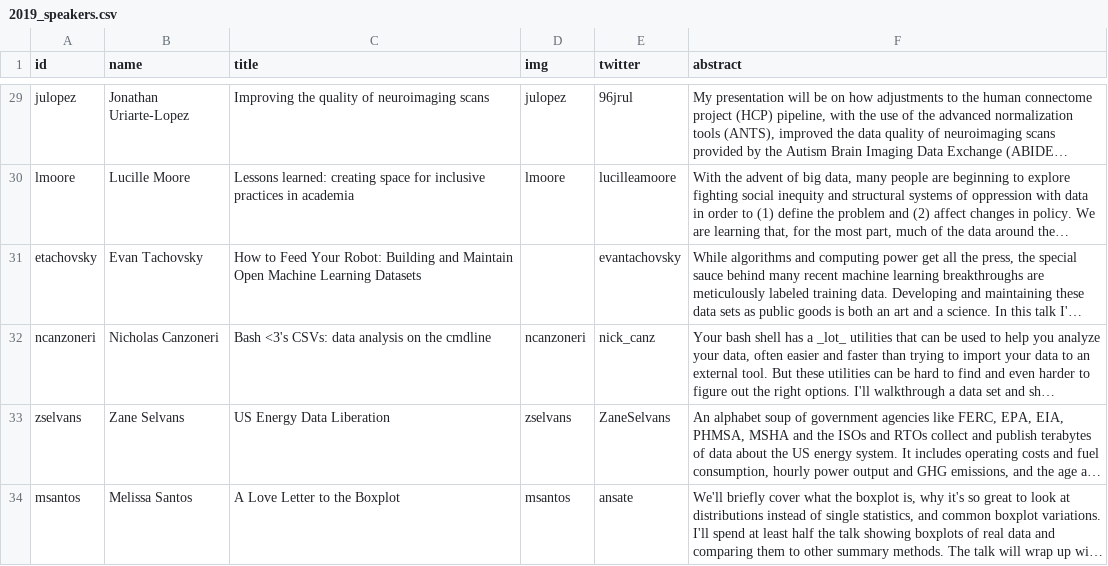
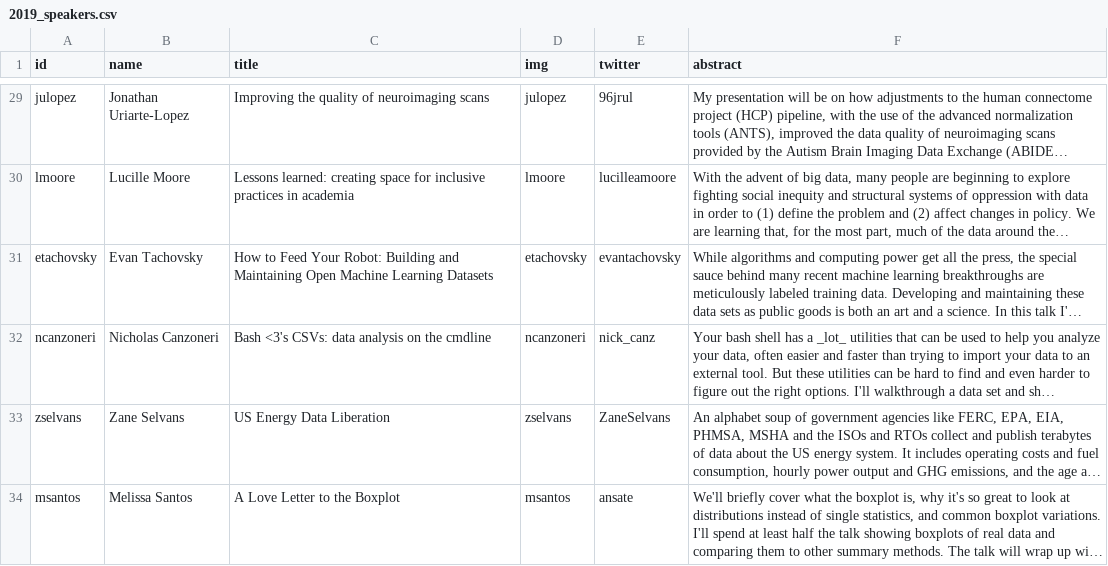
Before and after one commit to csvconf/csvconf.com, a CSV file: _data/2019_speakers.csv, drawn as a sheet; only a part is shown, gaps mark what is left out; long unchanged cells end in …; the diff names each change by its address in the sheet, - before the commit and + after, or states it on an @@ line.

Commit message:
update speaker photos

```diff
--- a/_data/2019_speakers.csv
+++ b/_data/2019_speakers.csv
-C31 (title): …Building and Maintain Open Machine…
+C31 (title): …Building and Maintaining Open Machine…
-D31 (img): (empty)
+D31 (img): etachovsky
```
Also changed, not shown: 1 other file.
